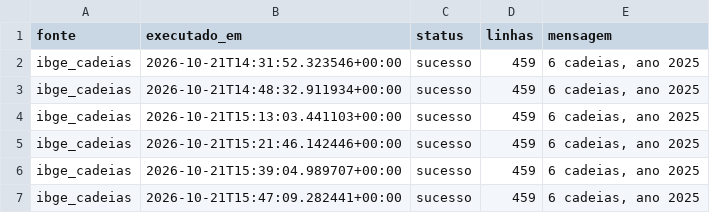
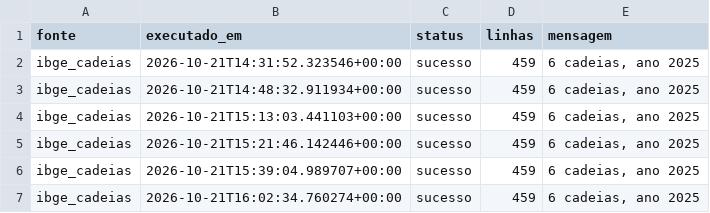
Before and after one commit to wiltonds/AI-Commercial-Intelligence, a CSV file: data/processed/LOG_FONTES_ibge_cadeias.csv, drawn as a sheet.

```diff
--- a/data/processed/LOG_FONTES_ibge_cadeias.csv
+++ b/data/processed/LOG_FONTES_ibge_cadeias.csv
@@ -6,2 +6,2 @@ ibge_cadeias,2026-10-21T15:21:46.142446+00:00,sucesso,459,"6 cadeias, ano 2025"
 ibge_cadeias,2026-10-21T15:39:04.989707+00:00,sucesso,459,"6 cadeias, ano 2025"
-ibge_cadeias,2026-10-21T15:47:09.282441+00:00,sucesso,459,"6 cadeias, ano 2025"
+ibge_cadeias,2026-10-21T16:02:34.760274+00:00,sucesso,459,"6 cadeias, ano 2025"
```
Also changed, not shown: data/processed/LOG_FONTES_bndes.csv, data/processed/LOG_FONTES_ibge_sidra.csv, 3 other files.
